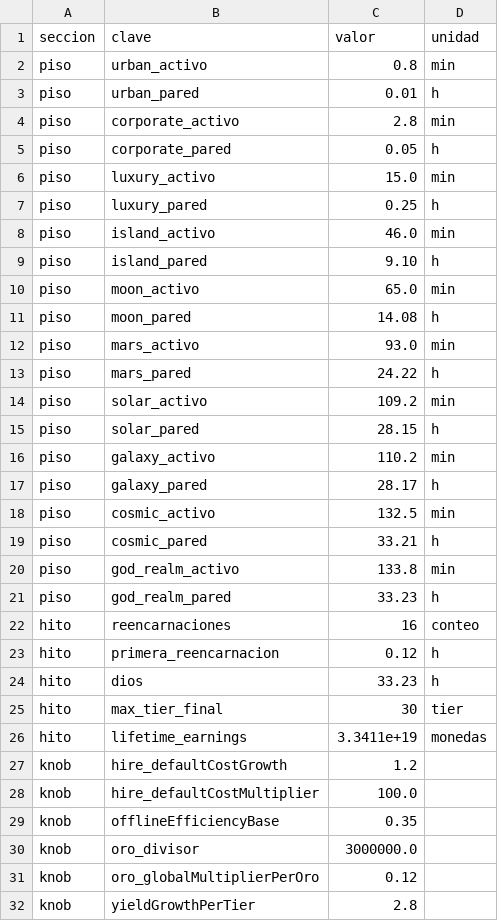
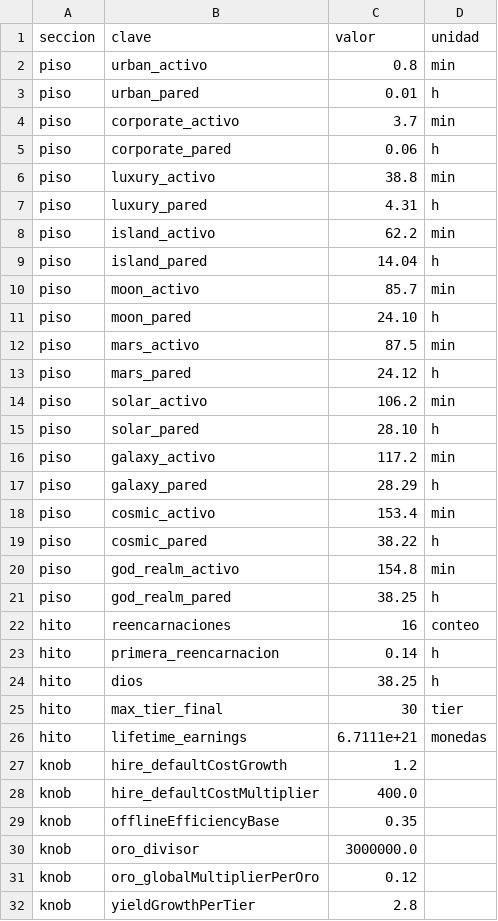
Before and after one commit to manuader/fisuevolution, a CSV file: Docs/balance-run-f7.csv, drawn as a sheet; only a part is shown.

```diff
--- a/Docs/balance-run-f7.csv
+++ b/Docs/balance-run-f7.csv
@@ -3,27 +3,27 @@ piso,urban_activo,0.8,min
 piso,urban_pared,0.01,h
-piso,corporate_activo,2.8,min
-piso,corporate_pared,0.05,h
-piso,luxury_activo,15.0,min
-piso,luxury_pared,0.25,h
-piso,island_activo,46.0,min
-piso,island_pared,9.10,h
-piso,moon_activo,65.0,min
-piso,moon_pared,14.08,h
-piso,mars_activo,93.0,min
-piso,mars_pared,24.22,h
-piso,solar_activo,109.2,min
-piso,solar_pared,28.15,h
-piso,galaxy_activo,110.2,min
-piso,galaxy_pared,28.17,h
-piso,cosmic_activo,132.5,min
-piso,cosmic_pared,33.21,h
-piso,god_realm_activo,133.8,min
-piso,god_realm_pared,33.23,h
+piso,corporate_activo,3.7,min
+piso,corporate_pared,0.06,h
+piso,luxury_activo,38.8,min
+piso,luxury_pared,4.31,h
+piso,island_activo,62.2,min
+piso,island_pared,14.04,h
+piso,moon_activo,85.7,min
+piso,moon_pared,24.10,h
+piso,mars_activo,87.5,min
+piso,mars_pared,24.12,h
+piso,solar_activo,106.2,min
+piso,solar_pared,28.10,h
+piso,galaxy_activo,117.2,min
+piso,galaxy_pared,28.29,h
+piso,cosmic_activo,153.4,min
+piso,cosmic_pared,38.22,h
+piso,god_realm_activo,154.8,min
+piso,god_realm_pared,38.25,h
 hito,reencarnaciones,16,conteo
-hito,primera_reencarnacion,0.12,h
-hito,dios,33.23,h
+hito,primera_reencarnacion,0.14,h
+hito,dios,38.25,h
 hito,max_tier_final,30,tier
-hito,lifetime_earnings,3.3411e+19,monedas
+hito,lifetime_earnings,6.7111e+21,monedas
 knob,hire_defaultCostGrowth,1.2,
-knob,hire_defaultCostMultiplier,100.0,
+knob,hire_defaultCostMultiplier,400.0,
 knob,offlineEfficiencyBase,0.35,
```
Also changed, not shown: 4 other files.
